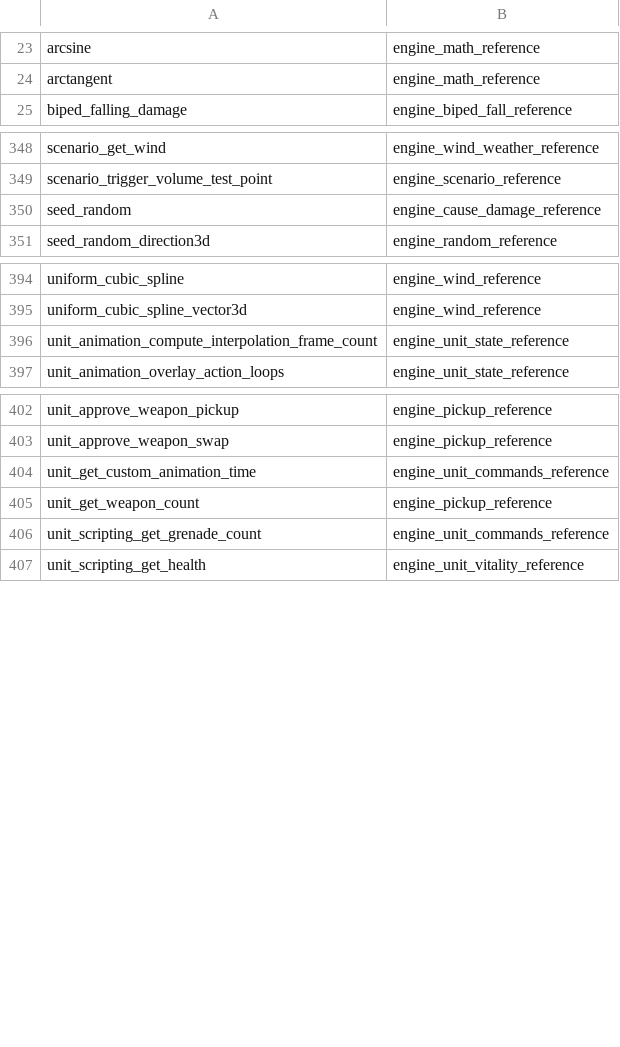
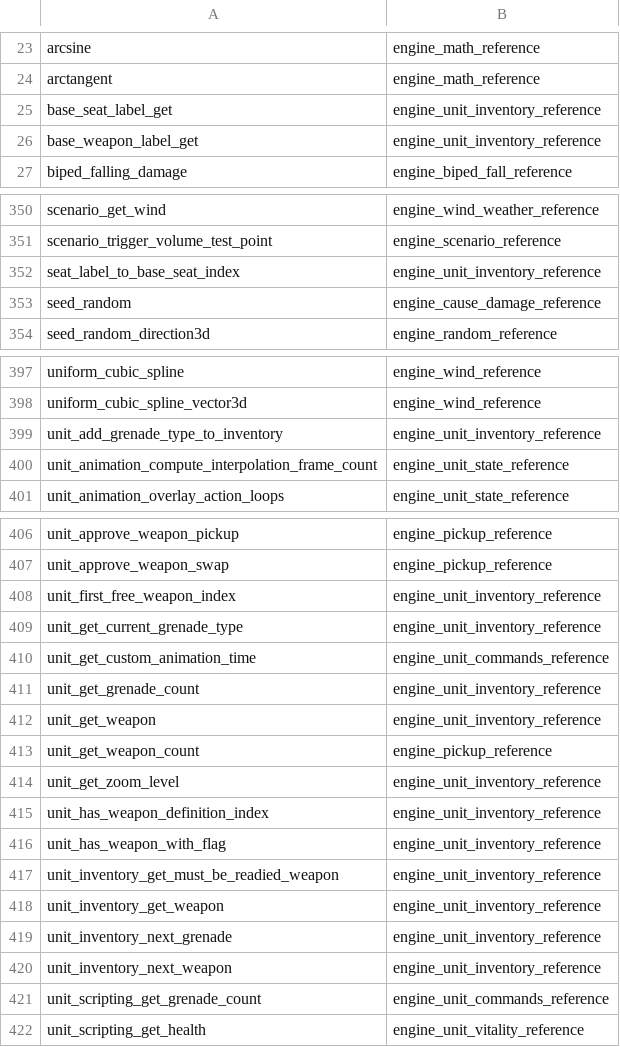
Before and after one commit to PardusEidolon/OpenCE, a TSV file: engine/census/traced.tsv, drawn as a sheet; only a part is shown, gaps mark what is left out; the diff covers the shown part only; the diff names each change by its address in the sheet, - before the commit and + after, or states it on an @@ line.

```diff
--- a/engine/census/traced.tsv
+++ b/engine/census/traced.tsv
+row 25: base_seat_label_get | engine_unit_inventory_reference
+row 26: base_weapon_label_get | engine_unit_inventory_reference
+row 352: seat_label_to_base_seat_index | engine_unit_inventory_reference
+row 399: unit_add_grenade_type_to_inventory | engine_unit_inventory_reference
+row 408: unit_first_free_weapon_index | engine_unit_inventory_reference
+row 409: unit_get_current_grenade_type | engine_unit_inventory_reference
+row 411: unit_get_grenade_count | engine_unit_inventory_reference
+row 412: unit_get_weapon | engine_unit_inventory_reference
+row 414: unit_get_zoom_level | engine_unit_inventory_reference
+row 415: unit_has_weapon_definition_index | engine_unit_inventory_reference
+row 416: unit_has_weapon_with_flag | engine_unit_inventory_reference
+row 417: unit_inventory_get_must_be_readied_weapon | engine_unit_inventory_reference
+row 418: unit_inventory_get_weapon | engine_unit_inventory_reference
+row 419: unit_inventory_next_grenade | engine_unit_inventory_reference
+row 420: unit_inventory_next_weapon | engine_unit_inventory_reference
```
Also changed, not shown: 1 added row elsewhere in this file, engine/census/ratchet.tsv, 9 other files.
